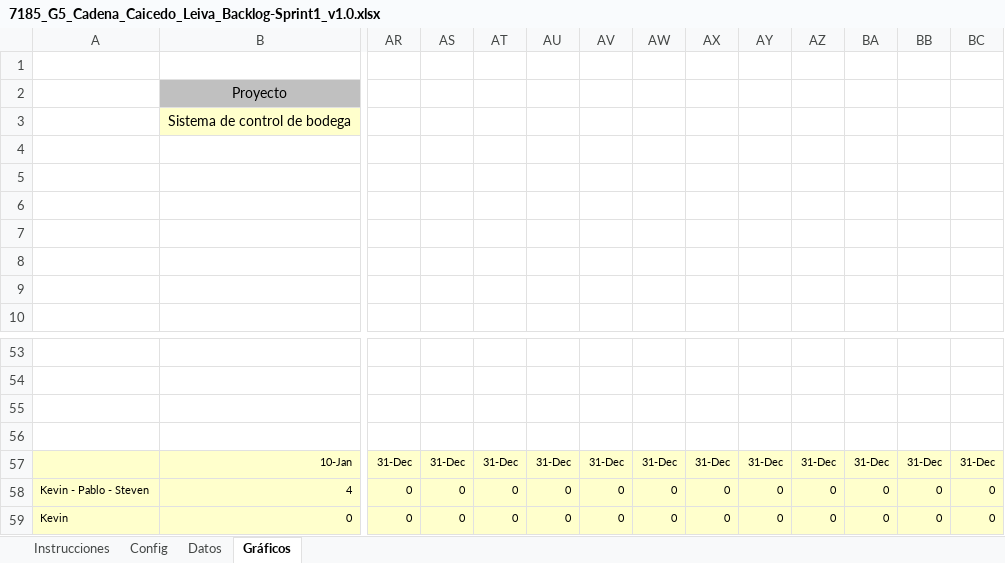
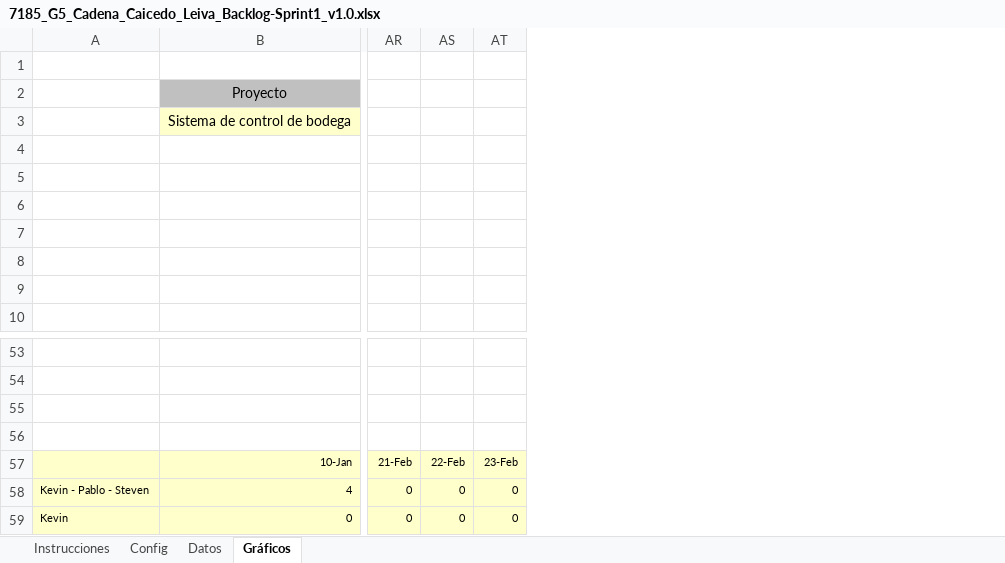
Before and after one commit to KevinCaicedo1/7185_G5, an Excel workbook: Documentacion/PREGAME/1. ELICITACION/1.6 Backlog/7185_G5_Cadena_Caicedo_Leiva_Backlog-Sprint1_v1.0.xlsx, sheet Gráficos, drawn as a sheet; only a part is shown, gaps mark what is left out; values as stored, in another font and other column widths than the file's, no borders; charts and pictures not drawn; removed rows and columns are numbered as before the commit, all else as after; rows hold the shown columns only; the diff names each change by its address in the sheet, - before the commit and + after, or states it on an @@ line.

Commit message:
Backlogv1.1

```diff
--- a/Documentacion/PREGAME/1. ELICITACION/1.6 Backlog/7185_G5_Cadena_Caicedo_Leiva_Backlog-Sprint1_v1.0.xlsx (sheet Gráficos)
+++ b/Documentacion/PREGAME/1. ELICITACION/1.6 Backlog/7185_G5_Cadena_Caicedo_Leiva_Backlog-Sprint1_v1.0.xlsx (sheet Gráficos)
-column AU, rows 58-59: 0 | 0
-column AV, rows 58-59: 0 | 0
-column AW, rows 58-59: 0 | 0
-column AX, rows 58-59: 0 | 0
-column AY, rows 58-59: 0 | 0
-column AZ, rows 58-59: 0 | 0
-column BA, rows 58-59: 0 | 0
-column BB, rows 58-59: 0 | 0
-column BC, rows 58-59: 0 | 0
-row 57:  | 10-Jan | 31-Dec | 31-Dec | 31-Dec | 31-Dec | 31-Dec | 31-Dec | 31-Dec | 31-Dec | 31-Dec | 31-Dec | 31-Dec | 31-Dec
+row 57:  | 10-Jan | 21-Feb | 22-Feb | 23-Feb
```
Also changed, not shown: sheet Datos, charts or pictures.
